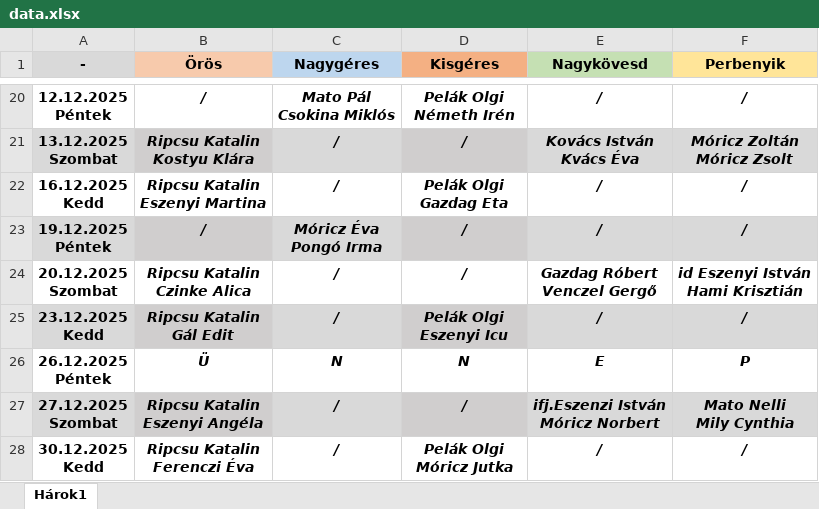
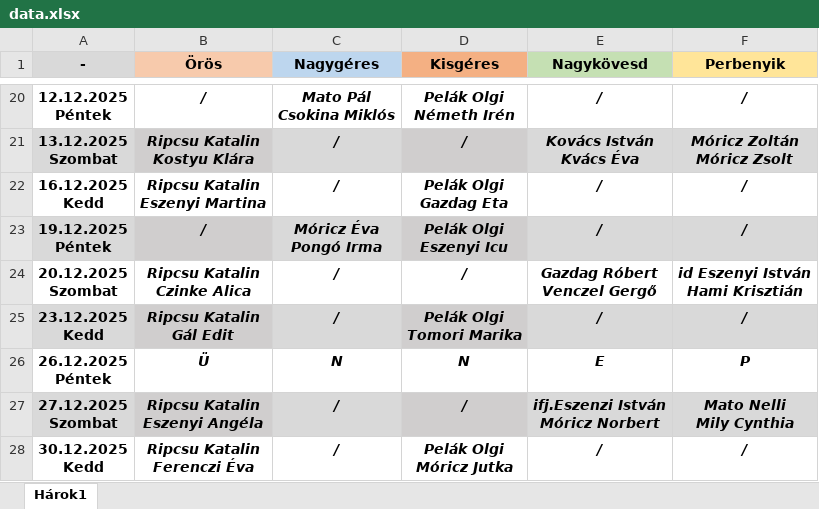
Before and after one commit to Ferlaty/alvanyos-szolgalat-app, an Excel workbook: data.xlsx, sheet Hárok1, drawn as a sheet; only a part is shown, gaps mark what is left out; values as stored, in another font and other column widths than the file's, no borders; ↵ is a line break in a cell; the diff names each change by its address in the sheet, - before the commit and + after, or states it on an @@ line.

Commit message:
Add files via upload

```diff
--- a/data.xlsx (sheet Hárok1)
+++ b/data.xlsx (sheet Hárok1)
-D23 (Kisgéres): /
+D23 (Kisgéres): Pelák Olgi ↵ Eszenyi Icu
-D25 (Kisgéres): Pelák Olgi ↵ Eszenyi Icu
+D25 (Kisgéres): Pelák Olgi ↵ Tomori Marika
```
